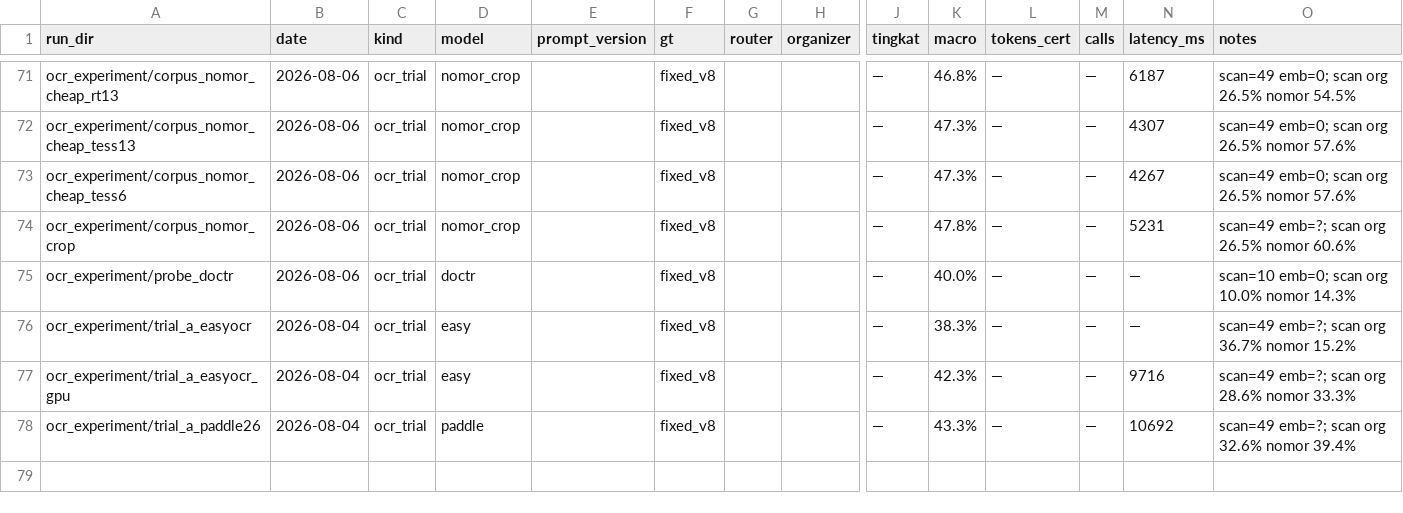
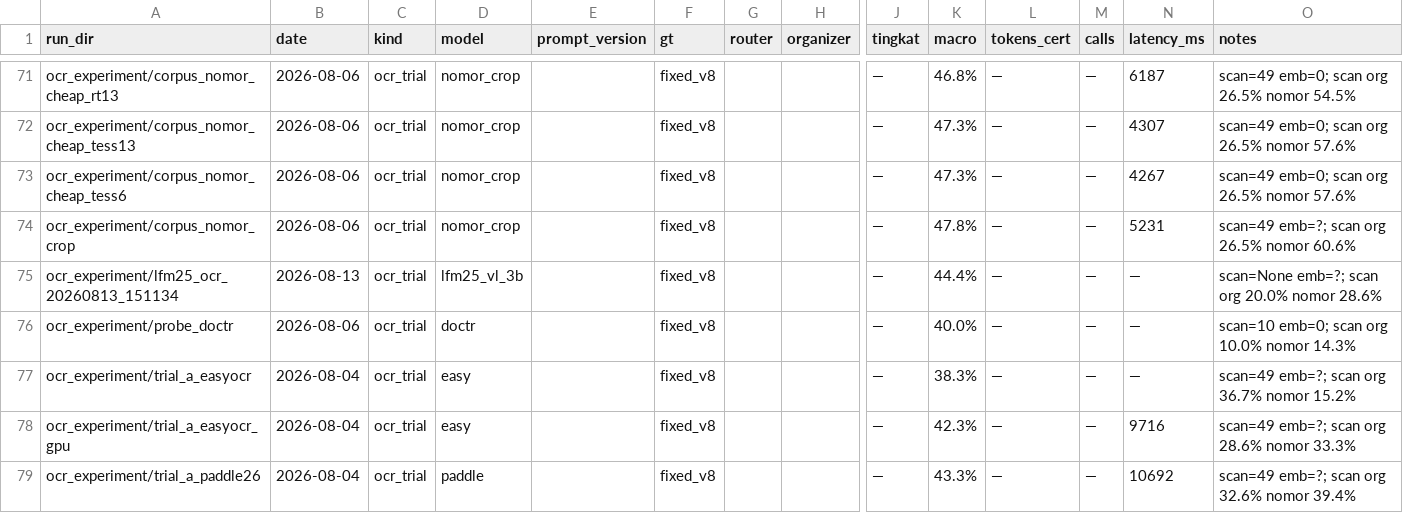
Before and after one commit to Primarizki21/certificate-autofill, a CSV file: docs/report/runs_summary.csv, drawn as a sheet; only a part is shown, gaps mark what is left out; rows hold the shown columns only; the diff names each change by its address in the sheet, - before the commit and + after, or states it on an @@ line.

Commit message:
feat(ocr): OCR-007 LFM2.5-VL-3B VLM probe GATE PASS (nomor no-regress, organizer 0->20%, 0 LLM)

```diff
--- a/docs/report/runs_summary.csv
+++ b/docs/report/runs_summary.csv
+row 75: ocr_experiment/lfm25_ocr_20260813_151134 | 2026-08-13 | ocr_trial | lfm25_vl_3b |  | fixed_v8 |  |  | — | 44.4% | — | — | — | scan=None emb=?; scan org 20.0% nomor 28.6%
```
Also changed, not shown: 11 other files.
